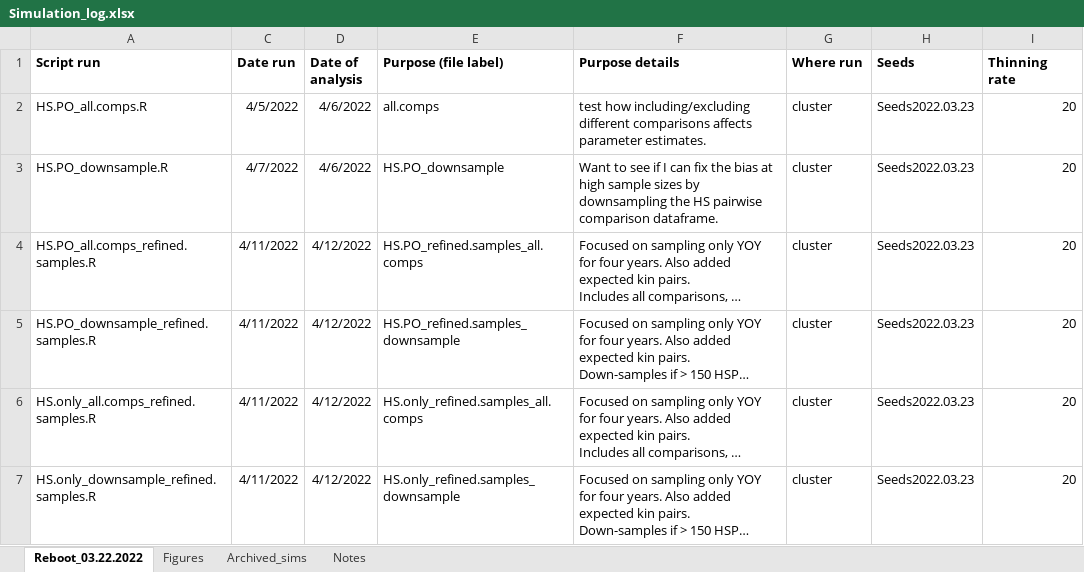
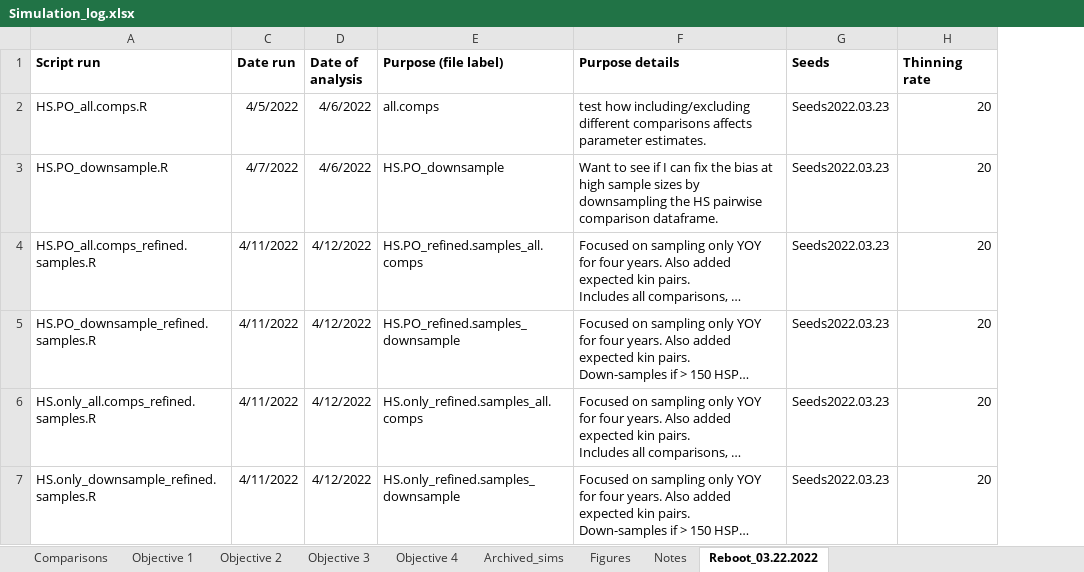
Before and after one commit to JDSwenson/LemonSharkCKMR, an Excel workbook: Simulation_log.xlsx, sheet Reboot_03.22.2022, drawn as a sheet; only a part is shown; long unchanged cells end in …; values as stored, in another font and other column widths than the file's, no borders; the diff names each change by its address in the sheet, - before the commit and + after, or states it on an @@ line.

```diff
--- a/Simulation_log.xlsx (sheet Reboot_03.22.2022)
+++ b/Simulation_log.xlsx (sheet Reboot_03.22.2022)
+sheet tab: Comparisons
+sheet tab: Objective 1
+sheet tab: Objective 2
+sheet tab: Objective 3
+sheet tab: Objective 4
@@ sheet tab order changed: Comparisons | Objective 1 | Objective 2 | Objective 3 | Objective 4 | Archived_sims | Figures | Notes | Reboot_03.22.2022 @@
-column G (Where run), rows 2-7: all cluster
```
Also changed, not shown: sheet Figures, 42 other files.
